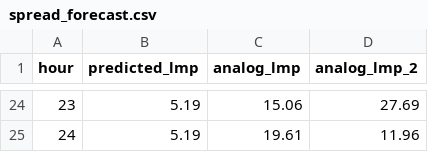
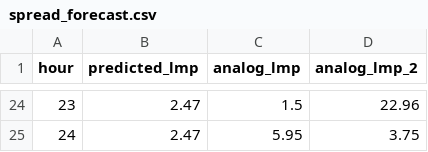
Before and after one commit to lulopdz/lrg-dashboard, a CSV file: data/spread_forecast.csv, drawn as a sheet; only a part is shown, gaps mark what is left out; the diff covers the shown part only.

```diff
--- a/data/spread_forecast.csv
+++ b/data/spread_forecast.csv
@@ -24,2 +24,2 @@ hour,predicted_lmp,analog_lmp,analog_lmp_2
-23,5.19,15.06,27.69
-24,5.19,19.61,11.96
+23,2.47,1.5,22.96
+24,2.47,5.95,3.75
```
Also changed, not shown: 66 edited cells elsewhere in this file, data/dam_forecast.csv, data/rtm_forecast.csv, 3 other files.
